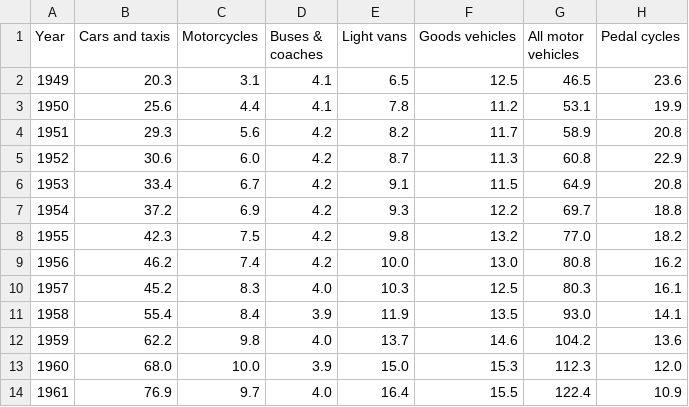
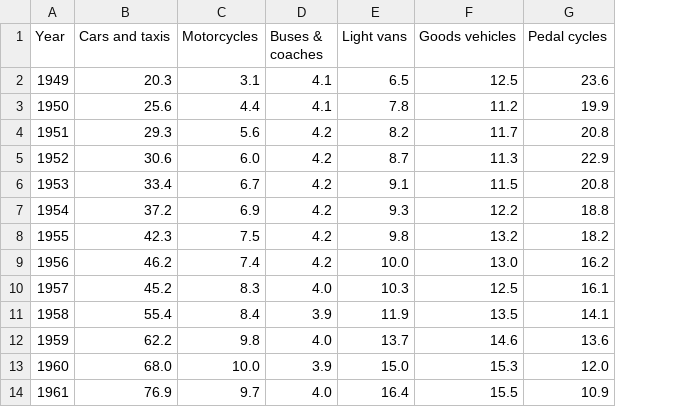
Before and after one commit to decc/city-calculator, a CSV file: raw-data/dft/2012-12/tsgb/csv/tra0201.csv, drawn as a sheet; only a part is shown; the diff names each change by its address in the sheet, - before the commit and + after, or states it on an @@ line.

```diff
--- a/raw-data/dft/2012-12/tsgb/csv/tra0201.csv
+++ b/raw-data/dft/2012-12/tsgb/csv/tra0201.csv
-column G (All motor vehicles), rows 2-14: 46.5 | 53.1 | 58.9 | 60.8 | 64.9 | 69.7 | 77.0 | 80.8 | 80.3 | 93.0 | 104.2 | 112.3 | 122.4
```
Also changed, not shown: 9 other files.
